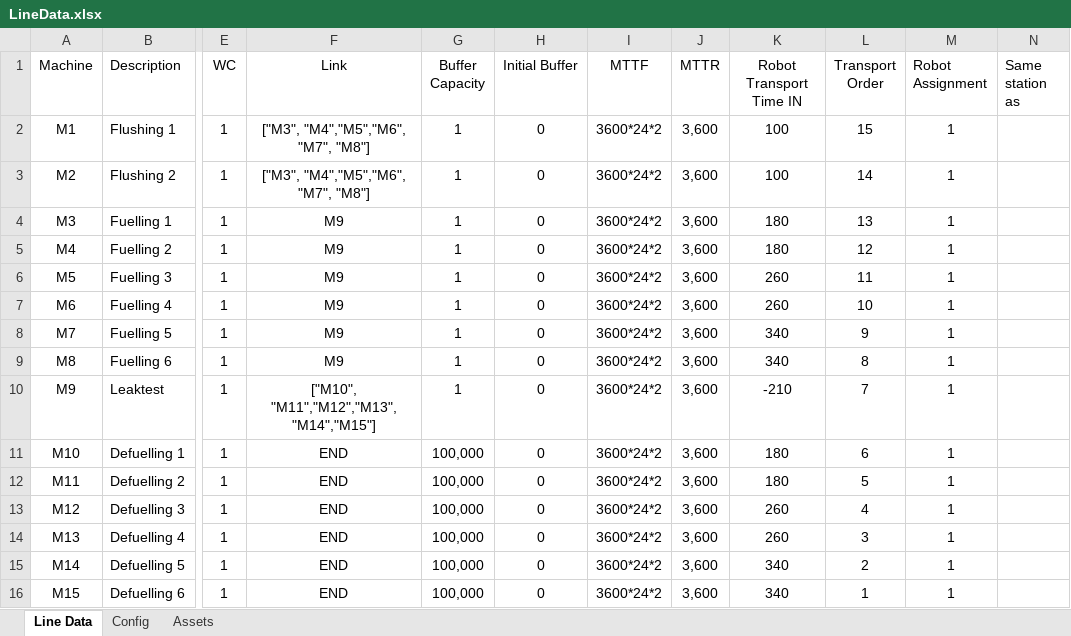
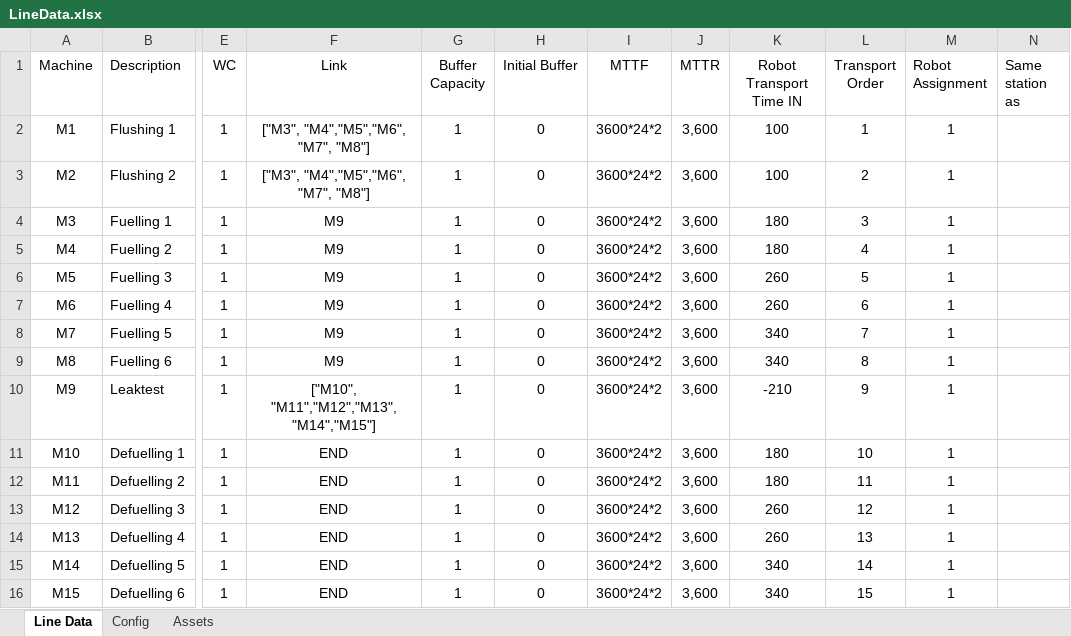
Before and after one commit to anasselhoud/PRODynamics, an Excel workbook: LineData.xlsx, sheet Line Data, drawn as a sheet; only a part is shown, gaps mark what is left out; values as stored, in another font and other column widths than the file's, no borders; table styles not drawn; the diff names each change by its address in the sheet, - before the commit and + after, or states it on an @@ line.

Commit message:
multi-robot working

```diff
--- a/LineData.xlsx (sheet Line Data)
+++ b/LineData.xlsx (sheet Line Data)
-L2 (Transport Order): 15
+L2 (Transport Order): 1
-L3 (Transport Order): 14
+L3 (Transport Order): 2
-L4 (Transport Order): 13
+L4 (Transport Order): 3
-L5 (Transport Order): 12
+L5 (Transport Order): 4
-L6 (Transport Order): 11
+L6 (Transport Order): 5
-L7 (Transport Order): 10
+L7 (Transport Order): 6
-L8 (Transport Order): 9
+L8 (Transport Order): 7
-L10 (Transport Order): 7
+L10 (Transport Order): 9
-G11:G16 (Buffer Capacity): 100,000
+G11:G16 (Buffer Capacity): 1
-L11 (Transport Order): 6
+L11 (Transport Order): 10
-L12 (Transport Order): 5
+L12 (Transport Order): 11
-L13 (Transport Order): 4
+L13 (Transport Order): 12
-L14 (Transport Order): 3
+L14 (Transport Order): 13
-L15 (Transport Order): 2
+L15 (Transport Order): 14
-L16 (Transport Order): 1
+L16 (Transport Order): 15
```
Also changed, not shown: 2 other files.
